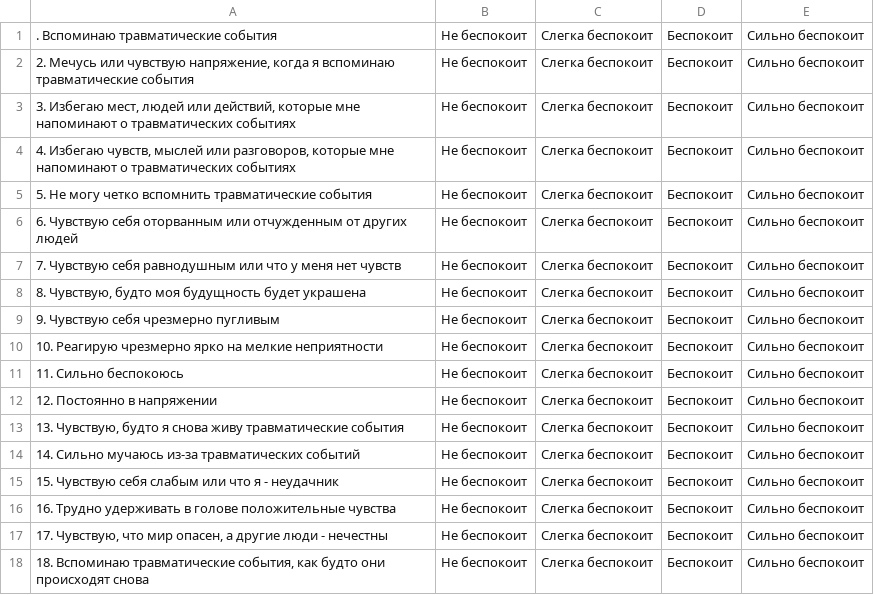
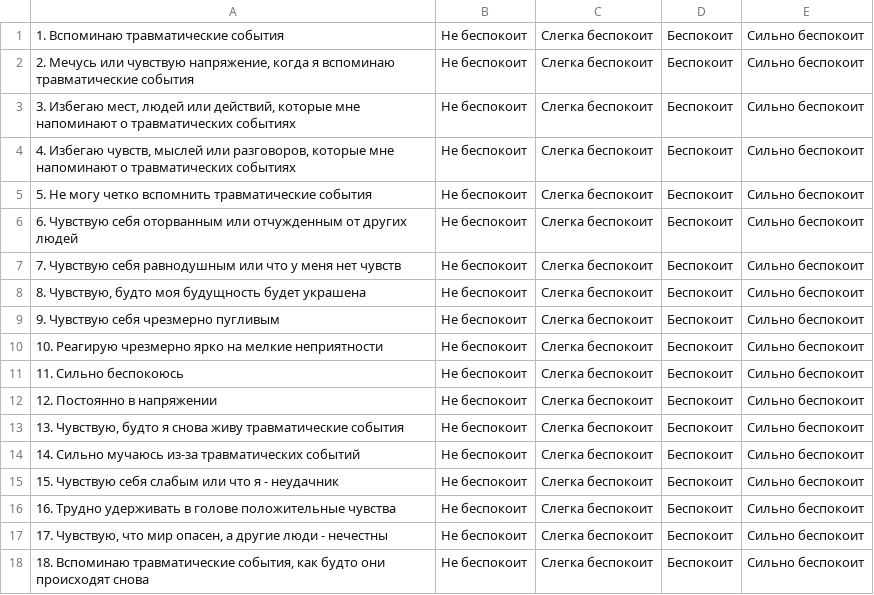
Before and after one commit to Imran23A/psy_bot, a TSV file: post_Traumatic_PCL-5.tsv, drawn as a sheet.

```diff
--- a/post_Traumatic_PCL-5.tsv
+++ b/post_Traumatic_PCL-5.tsv
@@ -1,2 +1,2 @@
-. Вспоминаю травматические события	Не беспокоит	Слегка беспокоит	Беспокоит	Сильно беспокоит
+1. Вспоминаю травматические события	Не беспокоит	Слегка беспокоит	Беспокоит	Сильно беспокоит
 2. Мечусь или чувствую напряжение, когда я вспоминаю травматические события	Не беспокоит	Слегка беспокоит	Беспокоит	Сильно беспокоит
```
Also changed, not shown: results.csv, 1 other file.
